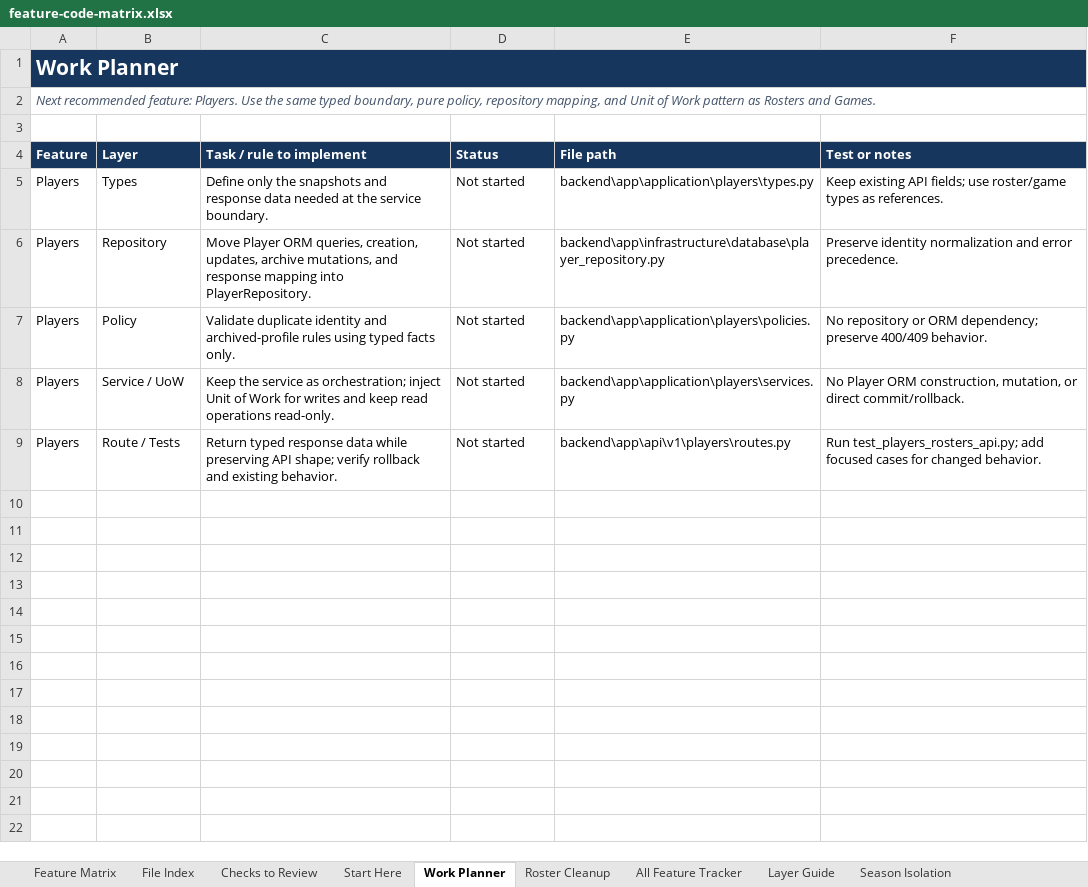
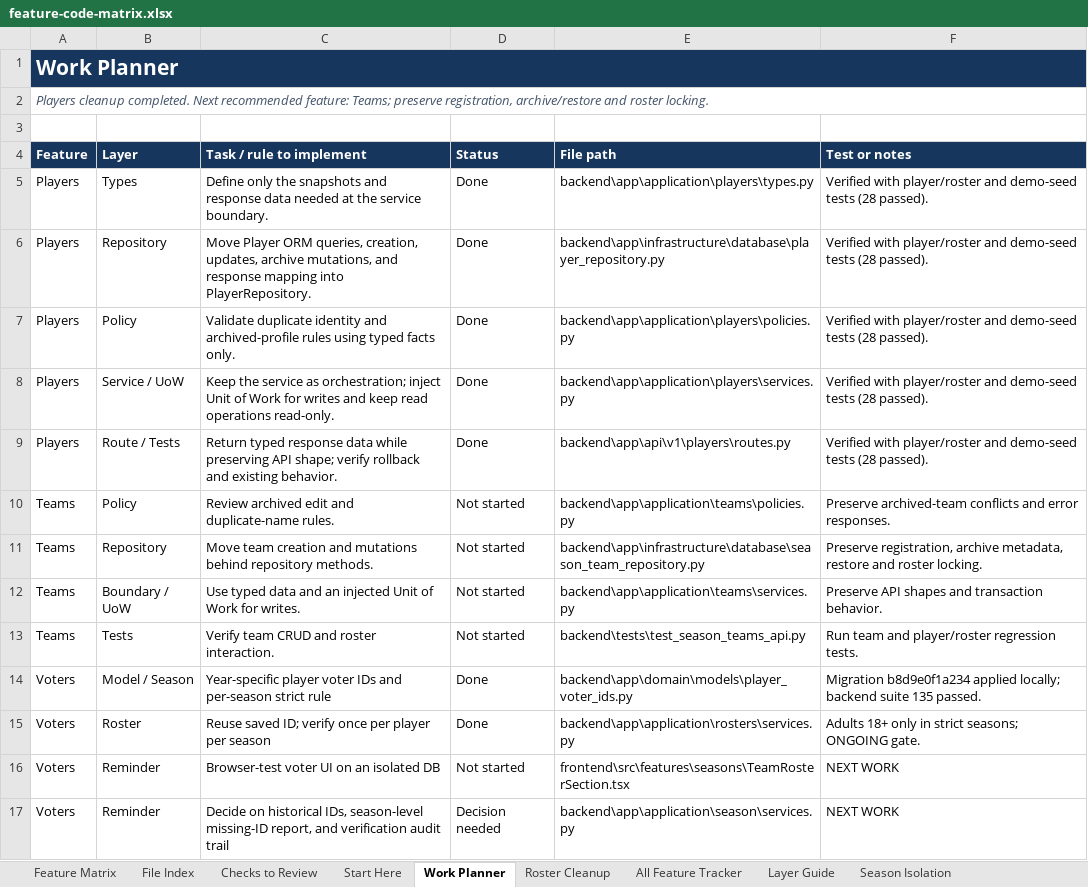
Before and after one commit to inamonanymous/BarangayLeagueSystem, an Excel workbook: docs/backend/feature-code-matrix.xlsx, sheet Work Planner, drawn as a sheet; values as stored, in another font and other column widths than the file's, no borders; the diff names each change by its address in the sheet, - before the commit and + after, or states it on an @@ line.

```diff
--- a/docs/backend/feature-code-matrix.xlsx (sheet Work Planner)
+++ b/docs/backend/feature-code-matrix.xlsx (sheet Work Planner)
-A2 (Feature): Next recommended feature: Players. Use the same typed boundary, pure policy, repository mapping, and Unit of Work pattern as Rosters and Games.
+A2 (Feature): Players cleanup completed. Next recommended feature: Teams; preserve registration, archive/restore and roster locking.
-D5:D9 (Status): Not started
+D5:D9 (Status): Done
-F5 (Test or notes): Keep existing API fields; use roster/game types as references.
+F5 (Test or notes): Verified with player/roster and demo-seed tests (28 passed).
-F6 (Test or notes): Preserve identity normalization and error precedence.
+F6 (Test or notes): Verified with player/roster and demo-seed tests (28 passed).
-F7 (Test or notes): No repository or ORM dependency; preserve 400/409 behavior.
+F7 (Test or notes): Verified with player/roster and demo-seed tests (28 passed).
-F8 (Test or notes): No Player ORM construction, mutation, or direct commit/rollback.
+F8 (Test or notes): Verified with player/roster and demo-seed tests (28 passed).
-F9 (Test or notes): Run test_players_rosters_api.py; add focused cases for changed behavior.
+F9 (Test or notes): Verified with player/roster and demo-seed tests (28 passed).
+row 10: Teams | Policy | Review archived edit and duplicate-name rules. | Not started | backend\app\application\teams\policies.py | Preserve archived-team conflicts and error responses.
+row 11: Teams | Repository | Move team creation and mutations behind repository methods. | Not started | backend\app\infrastructure\database\season_team_repository.py | Preserve registration, archive metadata, restore and roster locking.
+row 12: Teams | Boundary / UoW | Use typed data and an injected Unit of Work for writes. | Not started | backend\app\application\teams\services.py | Preserve API shapes and transaction behavior.
+row 13: Teams | Tests | Verify team CRUD and roster interaction. | Not started | backend\tests\test_season_teams_api.py | Run team and player/roster regression tests.
+row 14: Voters | Model / Season | Year-specific player voter IDs and per-season strict rule | Done | backend\app\domain\models\player_voter_ids.py | Migration b8d9e0f1a234 applied locally; backend suite 135 passed.
+row 15: Voters | Roster | Reuse saved ID; verify once per player per season | Done | backend\app\application\rosters\services.py | Adults 18+ only in strict seasons; ONGOING gate.
+row 16: Voters | Reminder | Browser-test voter UI on an isolated DB | Not started | frontend\src\features\seasons\TeamRosterSection.tsx | NEXT WORK
+row 17: Voters | Reminder | Decide on historical IDs, season-level missing-ID report, and verification audit trail | Decision needed | backend\app\application\season\services.py | NEXT WORK
```
Also changed, not shown: sheet All Feature Tracker, sheet File Index, sheet Start Here, sheet Checks to Review, sheet Layer Guide, sheet Feature Matrix, docs/backend/backend-cleanup-tracker.xlsx, 45 other files.
